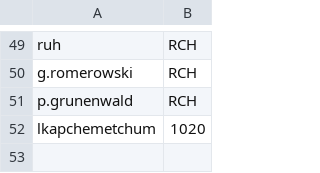
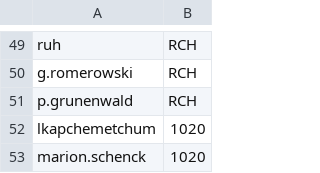
Before and after one commit to unistra/budgetweb, a CSV file: datas/autorisation.csv, drawn as a sheet; only a part is shown, gaps mark what is left out; the diff names each change by its address in the sheet, - before the commit and + after, or states it on an @@ line.

Commit message:
Ajout d'un compte sur une structure.

```diff
--- a/datas/autorisation.csv
+++ b/datas/autorisation.csv
+row 53: marion.schenck | 1020
```
